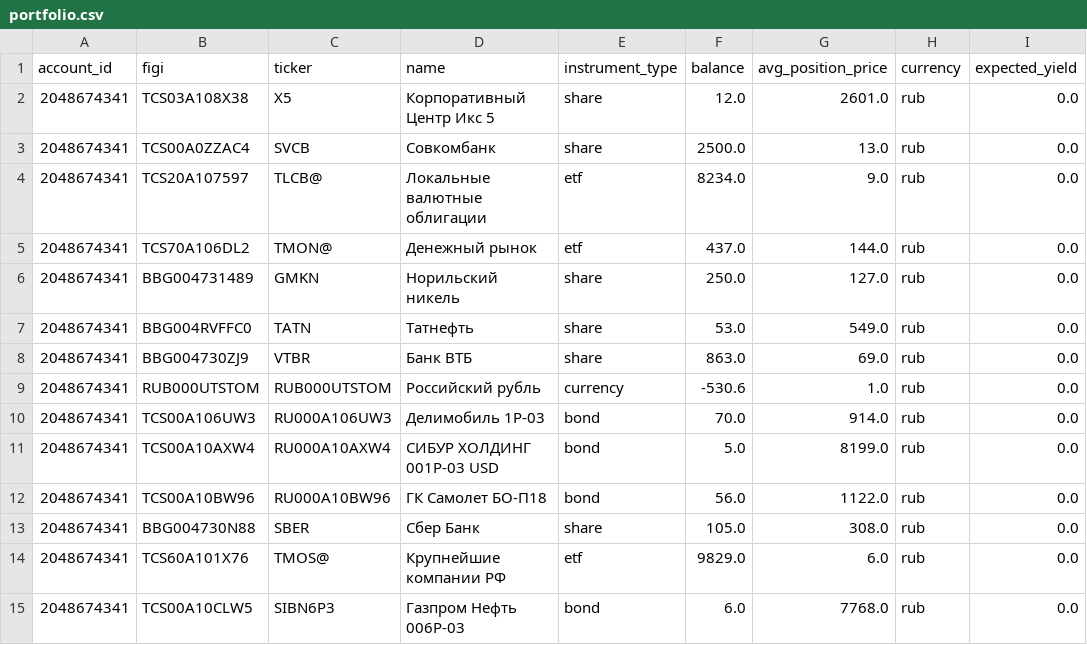
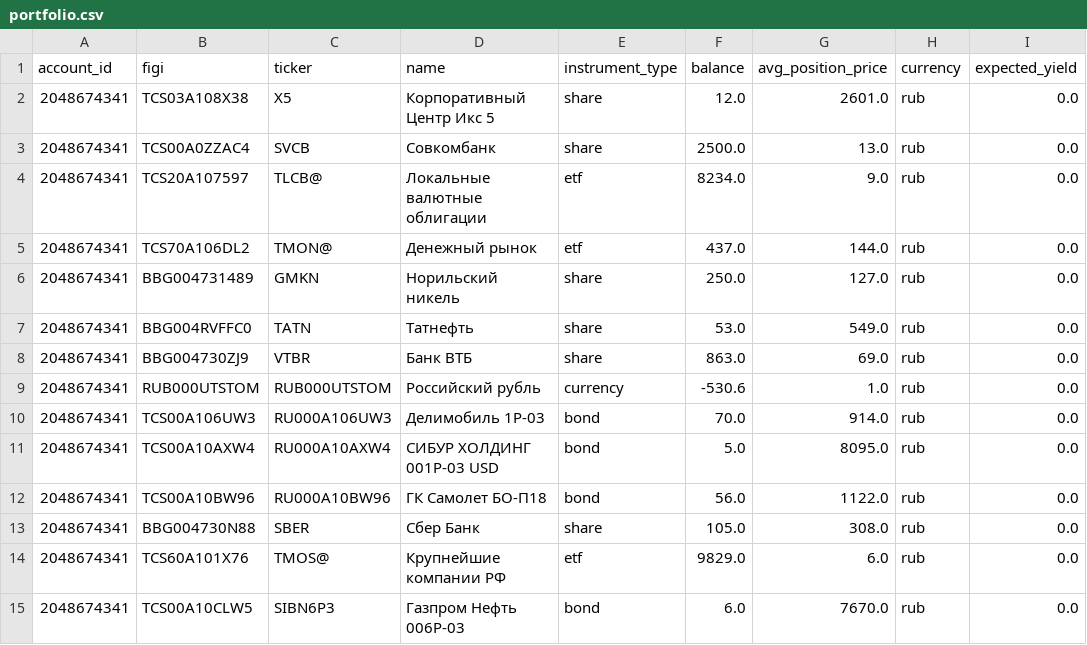
Before and after one commit to BadeevIlya/buffer_repos, a CSV file: portfolio.csv, drawn as a sheet.

Commit message:
Update CSV from Sheets

```diff
--- a/portfolio.csv
+++ b/portfolio.csv
@@ -10,3 +10,3 @@ account_id,figi,ticker,name,instrument_type,balance,avg_position_price,currency,
 2048674341,TCS00A106UW3,RU000A106UW3,Делимобиль 1Р-03,bond,70.0,914.0,rub,0.0
-2048674341,TCS00A10AXW4,RU000A10AXW4,СИБУР ХОЛДИНГ 001Р-03 USD,bond,5.0,8199.0,rub,0.0
+2048674341,TCS00A10AXW4,RU000A10AXW4,СИБУР ХОЛДИНГ 001Р-03 USD,bond,5.0,8095.0,rub,0.0
 2048674341,TCS00A10BW96,RU000A10BW96,ГК Самолет БО-П18,bond,56.0,1122.0,rub,0.0
@@ -14,2 +14,2 @@ account_id,figi,ticker,name,instrument_type,balance,avg_position_price,currency,
 2048674341,TCS60A101X76,TMOS@,Крупнейшие компании РФ,etf,9829.0,6.0,rub,0.0
-2048674341,TCS00A10CLW5,SIBN6P3,Газпром Нефть 006Р-03,bond,6.0,7768.0,rub,0.0
+2048674341,TCS00A10CLW5,SIBN6P3,Газпром Нефть 006Р-03,bond,6.0,7670.0,rub,0.0
```
